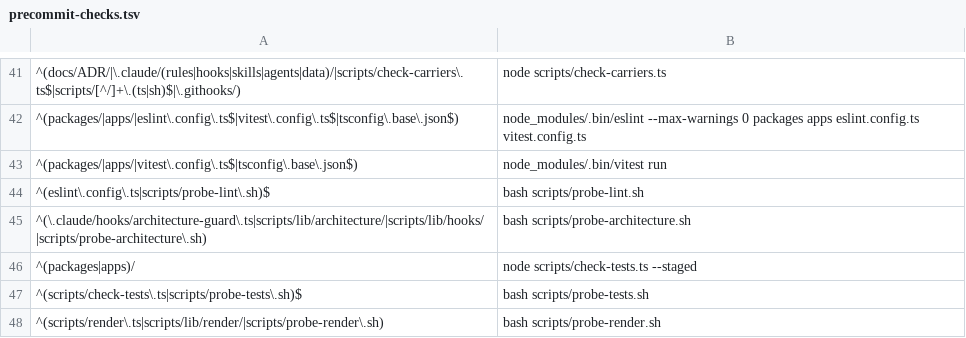
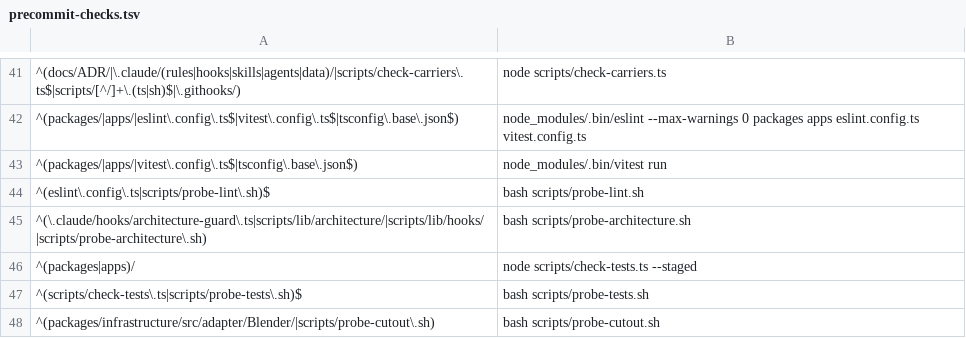
Before and after one commit to lradermacher/pixecutive, a TSV file: .claude/data/precommit-checks.tsv, drawn as a sheet; only a part is shown, gaps mark what is left out; removed rows and columns are numbered as before the commit, all else as after; the diff names each change by its address in the sheet, - before the commit and + after, or states it on an @@ line.

```diff
--- a/.claude/data/precommit-checks.tsv
+++ b/.claude/data/precommit-checks.tsv
-row 48: ^(scripts/render\.ts|scripts/lib/render/|scripts/probe-render\.sh) | bash scripts/probe-render.sh
+row 48: ^(packages/infrastructure/src/adapter/Blender/|scripts/probe-cutout\.sh) | bash scripts/probe-cutout.sh
```
Also changed, not shown: 32 other files.
